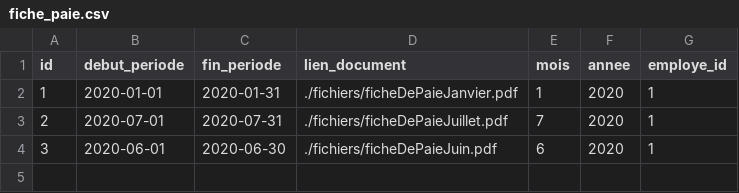
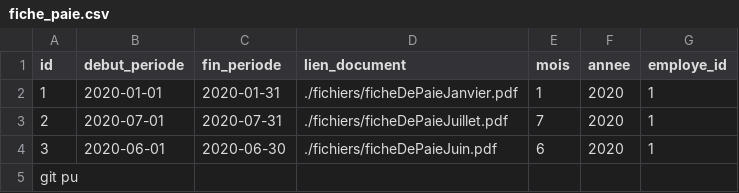
Before and after one commit to eddy62/emna_back_end, a CSV file: src/main/resources/config/liquibase/fake-data/fiche_paie.csv, drawn as a sheet; the diff names each change by its address in the sheet, - before the commit and + after, or states it on an @@ line.

```diff
--- a/src/main/resources/config/liquibase/fake-data/fiche_paie.csv
+++ b/src/main/resources/config/liquibase/fake-data/fiche_paie.csv
+row 5: git pu
```
Also changed, not shown: 2 other files.
